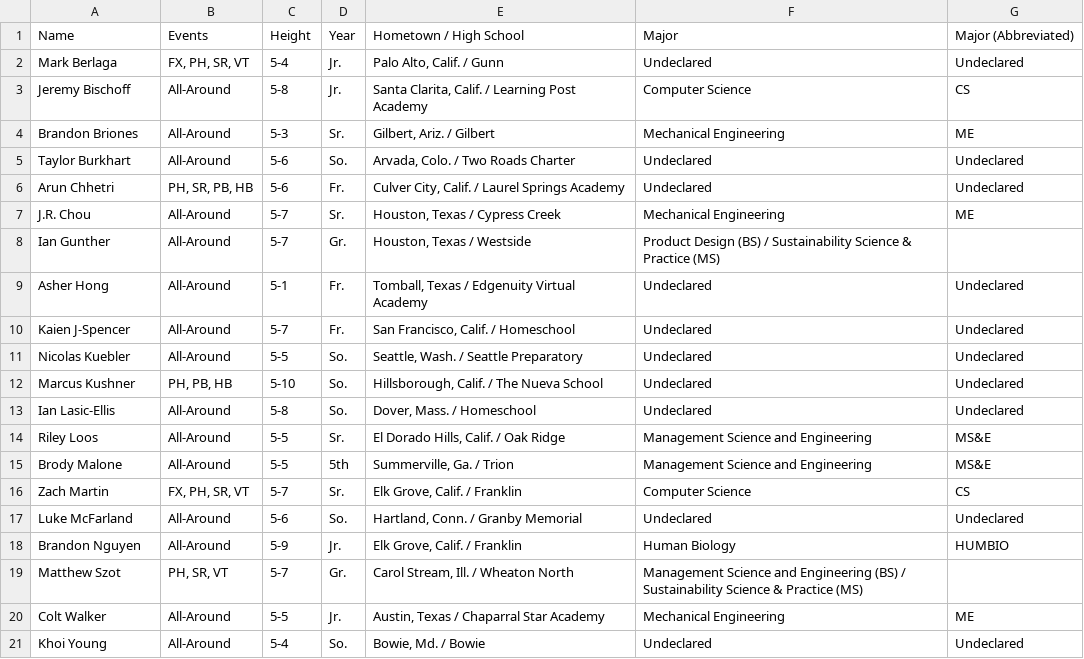
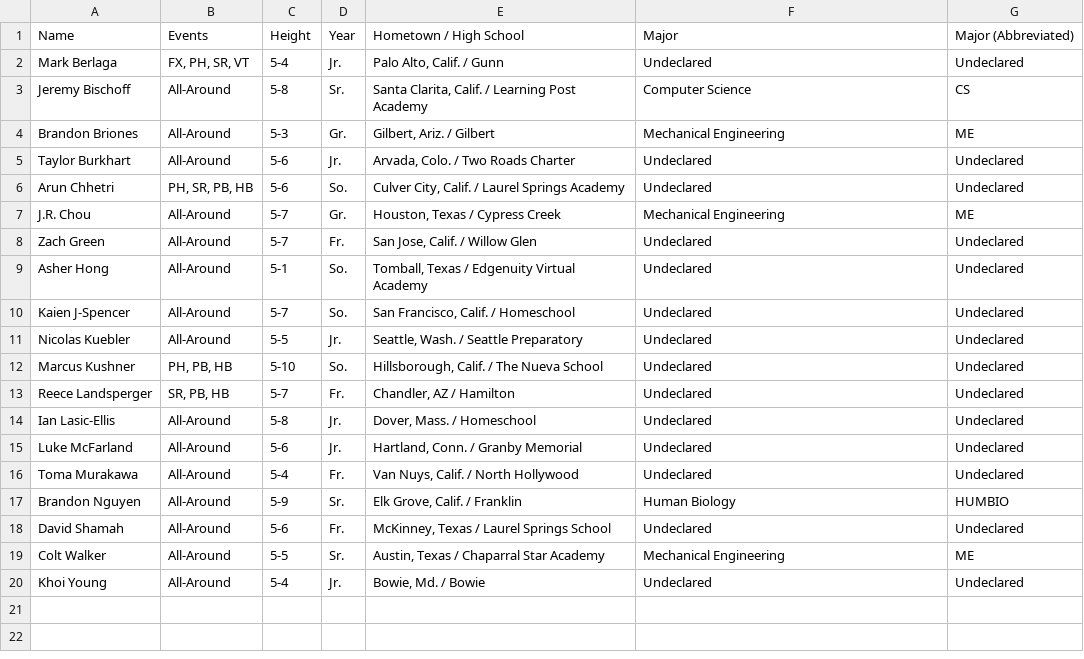
Before and after one commit to TheStanfordDaily/bobabots, a CSV file: athlete-majors/men/mens-gymnastics.csv, drawn as a sheet.

```diff
--- a/athlete-majors/men/mens-gymnastics.csv
+++ b/athlete-majors/men/mens-gymnastics.csv
@@ -2,20 +2,19 @@ Name,Events,Height,Year,Hometown / High School,Major,Major (Abbreviated)
 Mark Berlaga,"FX, PH, SR, VT",5-4,Jr.,"Palo Alto, Calif. / Gunn",Undeclared,Undeclared
-Jeremy Bischoff,All-Around,5-8,Jr.,"Santa Clarita, Calif. / Learning Post Academy",Computer Science,CS
-Brandon Briones,All-Around,5-3,Sr.,"Gilbert, Ariz. / Gilbert",Mechanical Engineering,ME
-Taylor Burkhart,All-Around,5-6,So.,"Arvada, Colo. / Two Roads Charter",Undeclared,Undeclared
-Arun Chhetri,"PH, SR, PB, HB",5-6,Fr.,"Culver City, Calif. / Laurel Springs Academy",Undeclared,Undeclared
-J.R. Chou,All-Around,5-7,Sr.,"Houston, Texas / Cypress Creek",Mechanical Engineering,ME
-Ian Gunther,All-Around,5-7,Gr.,"Houston, Texas / Westside",Product Design (BS) / Sustainability Science & Practice (MS),
-Asher Hong,All-Around,5-1,Fr.,"Tomball, Texas / Edgenuity Virtual Academy",Undeclared,Undeclared
-Kaien J-Spencer,All-Around,5-7,Fr.,"San Francisco, Calif. / Homeschool",Undeclared,Undeclared
-Nicolas Kuebler,All-Around,5-5,So.,"Seattle, Wash. / Seattle Preparatory",Undeclared,Undeclared
+Jeremy Bischoff,All-Around,5-8,Sr.,"Santa Clarita, Calif. / Learning Post Academy",Computer Science,CS
+Brandon Briones,All-Around,5-3,Gr.,"Gilbert, Ariz. / Gilbert",Mechanical Engineering,ME
+Taylor Burkhart,All-Around,5-6,Jr.,"Arvada, Colo. / Two Roads Charter",Undeclared,Undeclared
+Arun Chhetri,"PH, SR, PB, HB",5-6,So.,"Culver City, Calif. / Laurel Springs Academy",Undeclared,Undeclared
+J.R. Chou,All-Around,5-7,Gr.,"Houston, Texas / Cypress Creek",Mechanical Engineering,ME
+Zach Green,All-Around,5-7,Fr.,"San Jose, Calif.  / Willow Glen",Undeclared,Undeclared
+Asher Hong,All-Around,5-1,So.,"Tomball, Texas / Edgenuity Virtual Academy",Undeclared,Undeclared
+Kaien J-Spencer,All-Around,5-7,So.,"San Francisco, Calif. / Homeschool",Undeclared,Undeclared
+Nicolas Kuebler,All-Around,5-5,Jr.,"Seattle, Wash. / Seattle Preparatory",Undeclared,Undeclared
 Marcus Kushner,"PH, PB, HB",5-10,So.,"Hillsborough, Calif. / The Nueva School",Undeclared,Undeclared
-Ian Lasic-Ellis,All-Around,5-8,So.,"Dover, Mass. / Homeschool",Undeclared,Undeclared
-Riley Loos,All-Around,5-5,Sr.,"El Dorado Hills, Calif. / Oak Ridge",Management Science and Engineering,MS&E
-Brody Malone,All-Around,5-5,5th,"Summerville, Ga. / Trion",Management Science and Engineering,MS&E
-Zach Martin,"FX, PH, SR, VT",5-7,Sr.,"Elk Grove, Calif. / Franklin",Computer Science,CS
-Luke McFarland,All-Around,5-6,So.,"Hartland, Conn. / Granby Memorial",Undeclared,Undeclared
-Brandon Nguyen,All-Around,5-9,Jr.,"Elk Grove, Calif. / Franklin",Human Biology,HUMBIO
-Matthew Szot,"PH, SR, VT",5-7,Gr.,"Carol Stream, Ill. / Wheaton North",Management Science and Engineering (BS) / Sustainability Science & Practice (MS),
-Colt Walker,All-Around,5-5,Jr.,"Austin, Texas / Chaparral Star Academy",Mechanical Engineering,ME
-Khoi Young,All-Around,5-4,So.,"Bowie, Md. / Bowie",Undeclared,Undeclared
+Reece Landsperger,"SR, PB, HB",5-7,Fr.,"Chandler, AZ / Hamilton",Undeclared,Undeclared
+Ian Lasic-Ellis,All-Around,5-8,Jr.,"Dover, Mass. / Homeschool",Undeclared,Undeclared
+Luke McFarland,All-Around,5-6,Jr.,"Hartland, Conn. / Granby Memorial",Undeclared,Undeclared
+Toma Murakawa,All-Around,5-4,Fr.,"Van Nuys, Calif.  / North Hollywood",Undeclared,Undeclared
+Brandon Nguyen,All-Around,5-9,Sr.,"Elk Grove, Calif. / Franklin",Human Biology,HUMBIO
+David Shamah,All-Around,5-6,Fr.,"McKinney, Texas / Laurel Springs School",Undeclared,Undeclared
+Colt Walker,All-Around,5-5,Sr.,"Austin, Texas / Chaparral Star Academy",Mechanical Engineering,ME
+Khoi Young,All-Around,5-4,Jr.,"Bowie, Md. / Bowie",Undeclared,Undeclared
```
Also changed, not shown: athlete-majors/men/baseball.csv, athlete-majors/men/football.csv, 20 other files.
